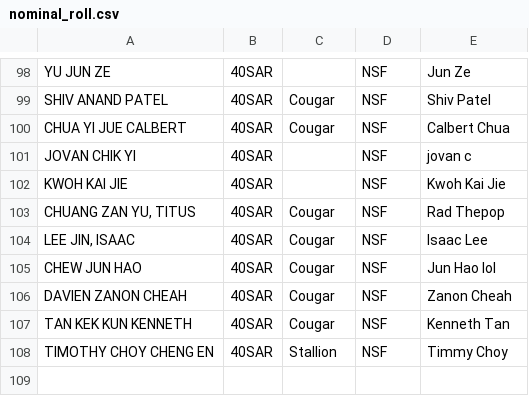
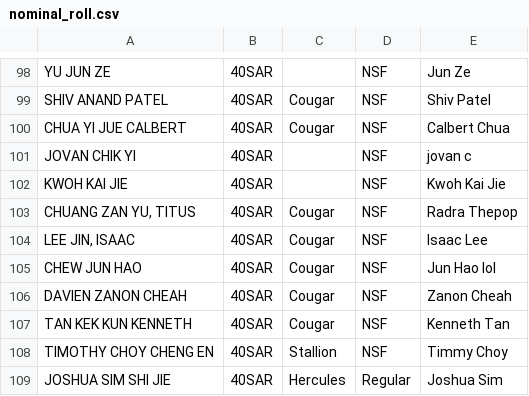
Before and after one commit to choonyongchan/strava-club-dashboard, a CSV file: nominal_roll.csv, drawn as a sheet; only a part is shown, gaps mark what is left out.

Commit message:
fix: calendar, nominal roll, total member count

```diff
--- a/nominal_roll.csv
+++ b/nominal_roll.csv
@@ -102,3 +102,3 @@ JOVAN CHIK YI,40SAR,,NSF,jovan c
 KWOH KAI JIE,40SAR,,NSF,Kwoh Kai Jie
-"CHUANG ZAN YU, TITUS",40SAR,Cougar,NSF,Rad Thepop
+"CHUANG ZAN YU, TITUS",40SAR,Cougar,NSF,Radra Thepop
 "LEE JIN, ISAAC",40SAR,Cougar,NSF,Isaac Lee
@@ -108 +108,2 @@ TAN KEK KUN KENNETH,40SAR,Cougar,NSF,Kenneth Tan
 TIMOTHY CHOY CHENG EN,40SAR,Stallion,NSF,Timmy Choy
+JOSHUA SIM SHI JIE,40SAR,Hercules,Regular,Joshua Sim
```
Also changed, not shown: 4 other files.
